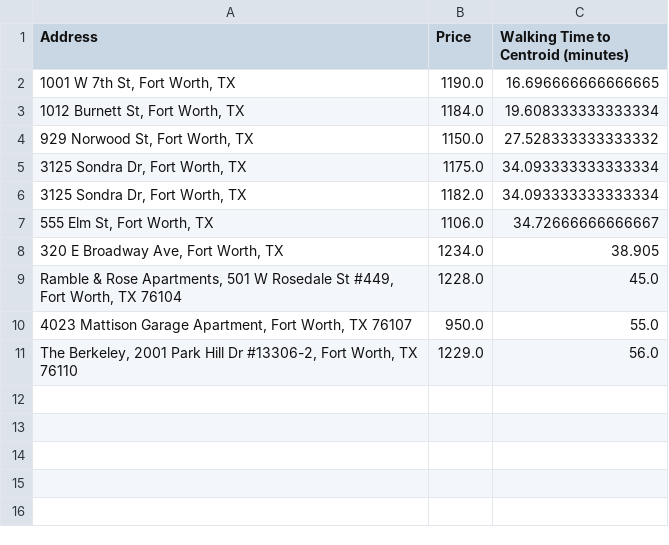
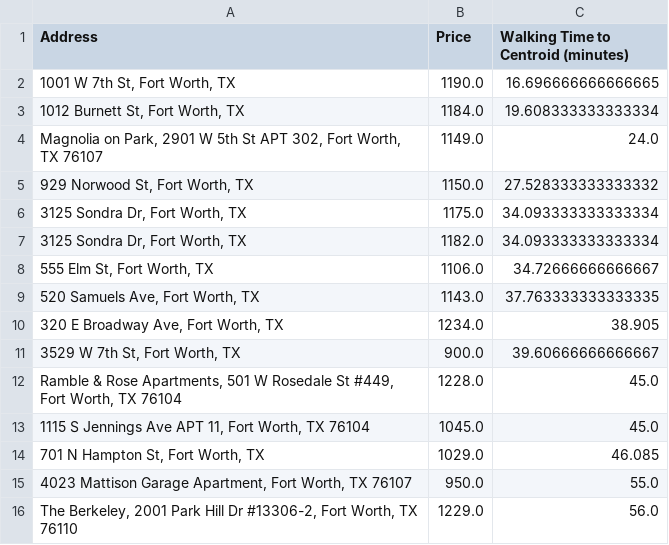
Before and after one commit to jmbreche/Rentals, a CSV file: walk_times_sorted.csv, drawn as a sheet; the diff names each change by its address in the sheet, - before the commit and + after, or states it on an @@ line.

Commit message:
Minor data improvements

```diff
--- a/walk_times_sorted.csv
+++ b/walk_times_sorted.csv
+row 4: Magnolia on Park, 2901 W 5th St APT 302, Fort Worth, TX 76107 | 1149.0 | 24.0
+row 9: 520 Samuels Ave, Fort Worth, TX | 1143.0 | 37.763333333333335
+row 11: 3529 W 7th St, Fort Worth, TX | 900.0 | 39.60666666666667
+row 13: 1115 S Jennings Ave APT 11, Fort Worth, TX 76104 | 1045.0 | 45.0
+row 14: 701 N Hampton St, Fort Worth, TX | 1029.0 | 46.085
```
Also changed, not shown: 4 other files.
